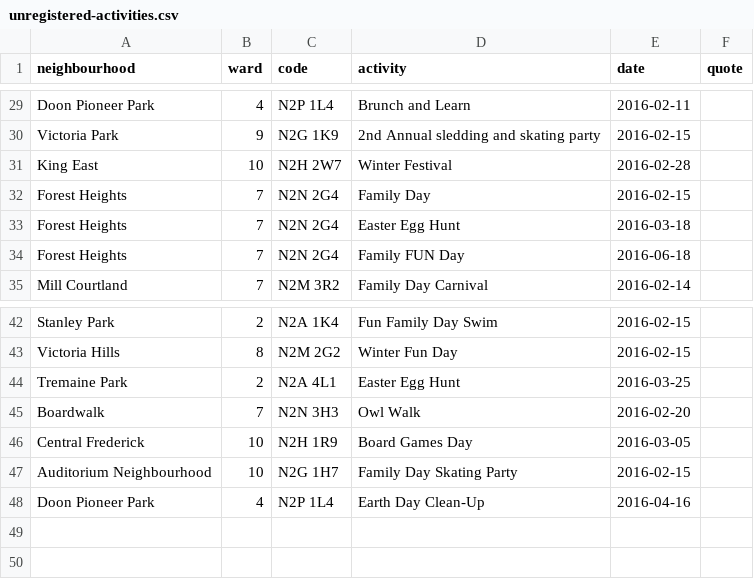
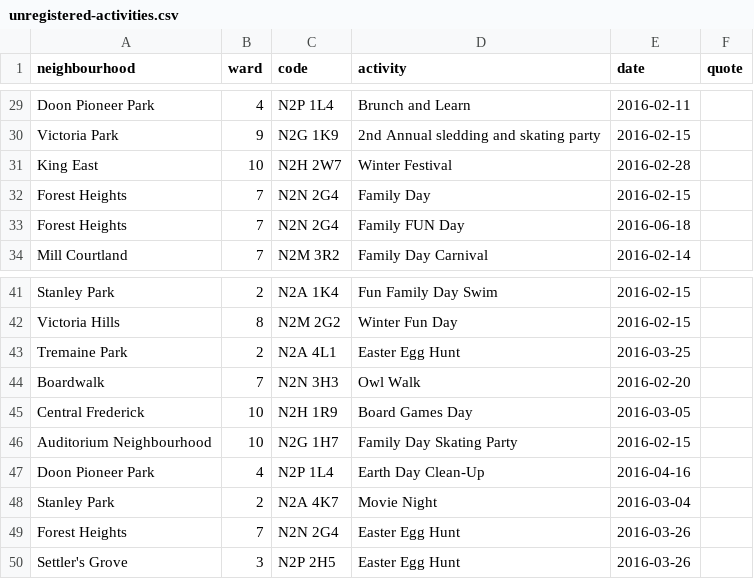
Before and after one commit to info-waterloo-region/festival-of-neighbourhoods, a CSV file: _data/unregistered-activities.csv, drawn as a sheet; only a part is shown, gaps mark what is left out; removed rows and columns are numbered as before the commit, all else as after; the diff names each change by its address in the sheet, - before the commit and + after, or states it on an @@ line.

Commit message:
New activities

```diff
--- a/_data/unregistered-activities.csv
+++ b/_data/unregistered-activities.csv
-row 33: Forest Heights | 7 | N2N 2G4 | Easter Egg Hunt | 2016-03-18
+row 48: Stanley Park | 2 | N2A 4K7 | Movie Night | 2016-03-04
+row 49: Forest Heights | 7 | N2N 2G4 | Easter Egg Hunt | 2016-03-26
+row 50: Settler's Grove | 3 | N2P 2H5 | Easter Egg Hunt | 2016-03-26
```
